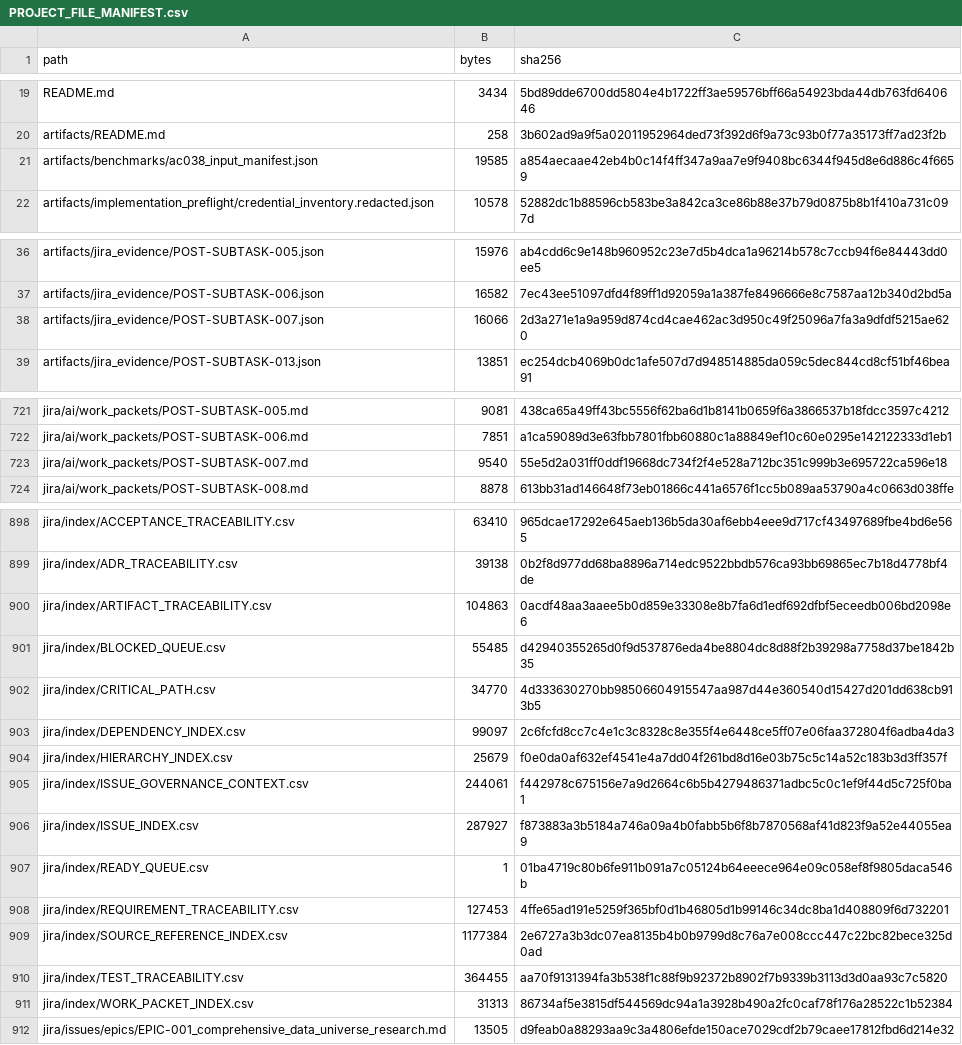
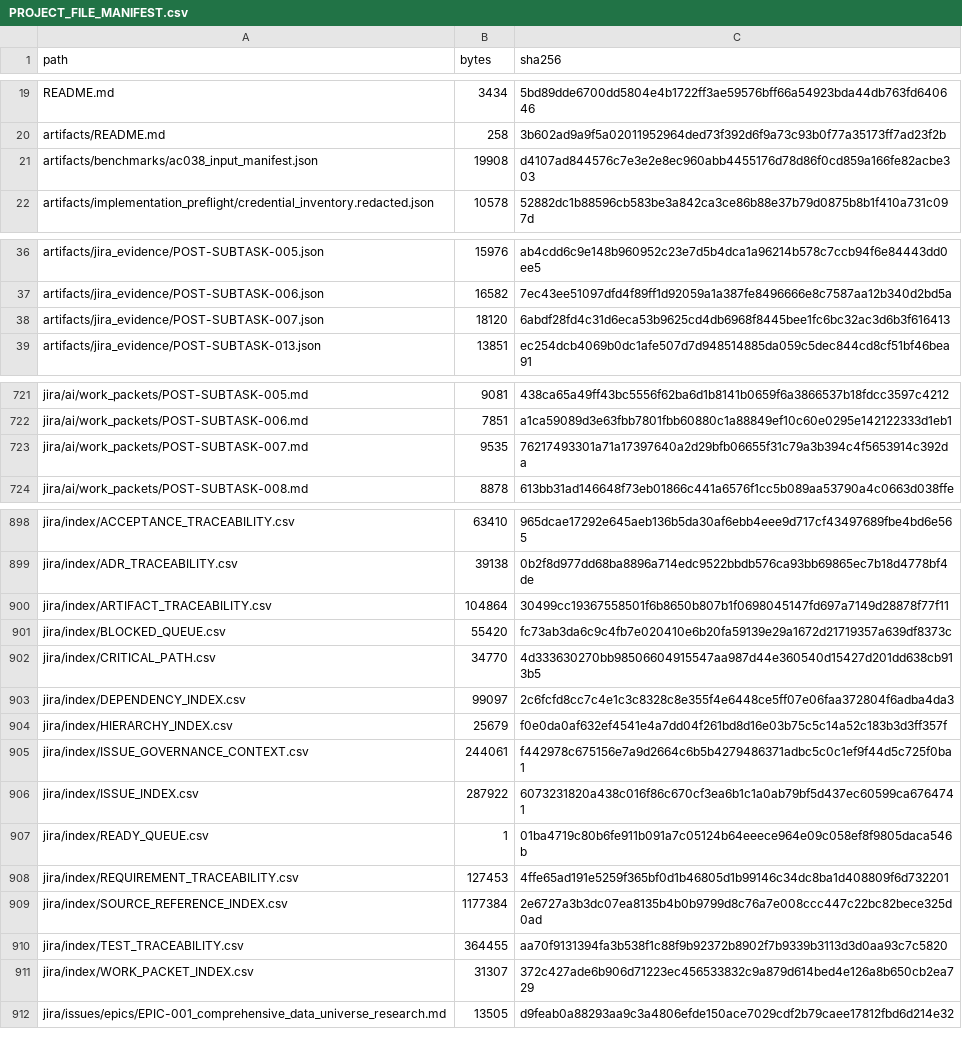
Before and after one commit to KevinSGarrett/BatteredAggieSyndrome, a CSV file: provenance/PROJECT_FILE_MANIFEST.csv, drawn as a sheet; only a part is shown, gaps mark what is left out; the diff covers the shown part only.

```diff
--- a/provenance/PROJECT_FILE_MANIFEST.csv
+++ b/provenance/PROJECT_FILE_MANIFEST.csv
@@ -20,3 +20,3 @@ README.md,3434,5bd89dde6700dd5804e4b1722ff3ae59576bff66a54923bda44db763fd640646
 artifacts/README.md,258,3b602ad9a9f5a02011952964ded73f392d6f9a73c93b0f77a35173ff7ad23f2b
-artifacts/benchmarks/ac038_input_manifest.json,19585,a854aecaae42eb4b0c14f4ff347a9aa7e9f9408bc6344f945d8e6d886c4f6659
+artifacts/benchmarks/ac038_input_manifest.json,19908,d4107ad844576c7e3e2e8ec960abb4455176d78d86f0cd859a166fe82acbe303
 artifacts/implementation_preflight/credential_inventory.redacted.json,10578,52882dc1b88596cb583be3a842ca3ce86b88e37b79d0875b8b1f410a731c097d
@@ -37,3 +37,3 @@ artifacts/jira_evidence/POST-SUBTASK-005.json,15976,ab4cdd6c9e148b960952c23e7d5b
 artifacts/jira_evidence/POST-SUBTASK-006.json,16582,7ec43ee51097dfd4f89ff1d92059a1a387fe8496666e8c7587aa12b340d2bd5a
-artifacts/jira_evidence/POST-SUBTASK-007.json,16066,2d3a271e1a9a959d874cd4cae462ac3d950c49f25096a7fa3a9dfdf5215ae620
+artifacts/jira_evidence/POST-SUBTASK-007.json,18120,6abdf28fd4c31d6eca53b9625cd4db6968f8445bee1fc6bc32ac3d6b3f616413
 artifacts/jira_evidence/POST-SUBTASK-013.json,13851,ec254dcb4069b0dc1afe507d7d948514885da059c5dec844cd8cf51bf46bea91
@@ -722,3 +722,3 @@ jira/ai/work_packets/POST-SUBTASK-005.md,9081,438ca65a49ff43bc5556f62ba6d1b8141b
 jira/ai/work_packets/POST-SUBTASK-006.md,7851,a1ca59089d3e63fbb7801fbb60880c1a88849ef10c60e0295e142122333d1eb1
-jira/ai/work_packets/POST-SUBTASK-007.md,9540,55e5d2a031ff0ddf19668dc734f2f4e528a712bc351c999b3e695722ca596e18
+jira/ai/work_packets/POST-SUBTASK-007.md,9535,76217493301a71a17397640a2d29bfb06655f31c79a3b394c4f5653914c392da
 jira/ai/work_packets/POST-SUBTASK-008.md,8878,613bb31ad146648f73eb01866c441a6576f1cc5b089aa53790a4c0663d038ffe
@@ -899,4 +899,4 @@ jira/index/ACCEPTANCE_TRACEABILITY.csv,63410,965dcae17292e645aeb136b5da30af6ebb4
 jira/index/ADR_TRACEABILITY.csv,39138,0b2f8d977dd68ba8896a714edc9522bbdb576ca93bb69865ec7b18d4778bf4de
-jira/index/ARTIFACT_TRACEABILITY.csv,104863,0acdf48aa3aaee5b0d859e33308e8b7fa6d1edf692dfbf5eceedb006bd2098e6
-jira/index/BLOCKED_QUEUE.csv,55485,d42940355265d0f9d537876eda4be8804dc8d88f2b39298a7758d37be1842b35
+jira/index/ARTIFACT_TRACEABILITY.csv,104864,30499cc19367558501f6b8650b807b1f0698045147fd697a7149d28878f77f11
+jira/index/BLOCKED_QUEUE.csv,55420,fc73ab3da6c9c4fb7e020410e6b20fa59139e29a1672d21719357a639df8373c
 jira/index/CRITICAL_PATH.csv,34770,4d333630270bb98506604915547aa987d44e360540d15427d201dd638cb913b5
@@ -905,3 +905,3 @@ jira/index/HIERARCHY_INDEX.csv,25679,f0e0da0af632ef4541e4a7dd04f261bd8d16e03b75c
 jira/index/ISSUE_GOVERNANCE_CONTEXT.csv,244061,f442978c675156e7a9d2664c6b5b4279486371adbc5c0c1ef9f44d5c725f0ba1
-jira/index/ISSUE_INDEX.csv,287927,f873883a3b5184a746a09a4b0fabb5b6f8b7870568af41d823f9a52e44055ea9
+jira/index/ISSUE_INDEX.csv,287922,6073231820a438c016f86c670cf3ea6b1c1a0ab79bf5d437ec60599ca6764741
 jira/index/READY_QUEUE.csv,1,01ba4719c80b6fe911b091a7c05124b64eeece964e09c058ef8f9805daca546b
@@ -910,3 +910,3 @@ jira/index/SOURCE_REFERENCE_INDEX.csv,1177384,2e6727a3b3dc07ea8135b4b0b9799d8c76
 jira/index/TEST_TRACEABILITY.csv,364455,aa70f9131394fa3b538f1c88f9b92372b8902f7b9339b3113d3d0aa93c7c5820
-jira/index/WORK_PACKET_INDEX.csv,31313,86734af5e3815df544569dc94a1a3928b490a2fc0caf78f176a28522c1b52384
+jira/index/WORK_PACKET_INDEX.csv,31307,372c427ade6b906d71223ec456533832c9a879d614bed4e126a8b650cb2ea729
 jira/issues/epics/EPIC-001_comprehensive_data_universe_research.md,13505,d9feab0a88293aa9c3a4806efde150ace7029cdf2b79caee17812fbd6d214e32
```
Also changed, not shown: 27 edited cells elsewhere in this file, 23 other files.
